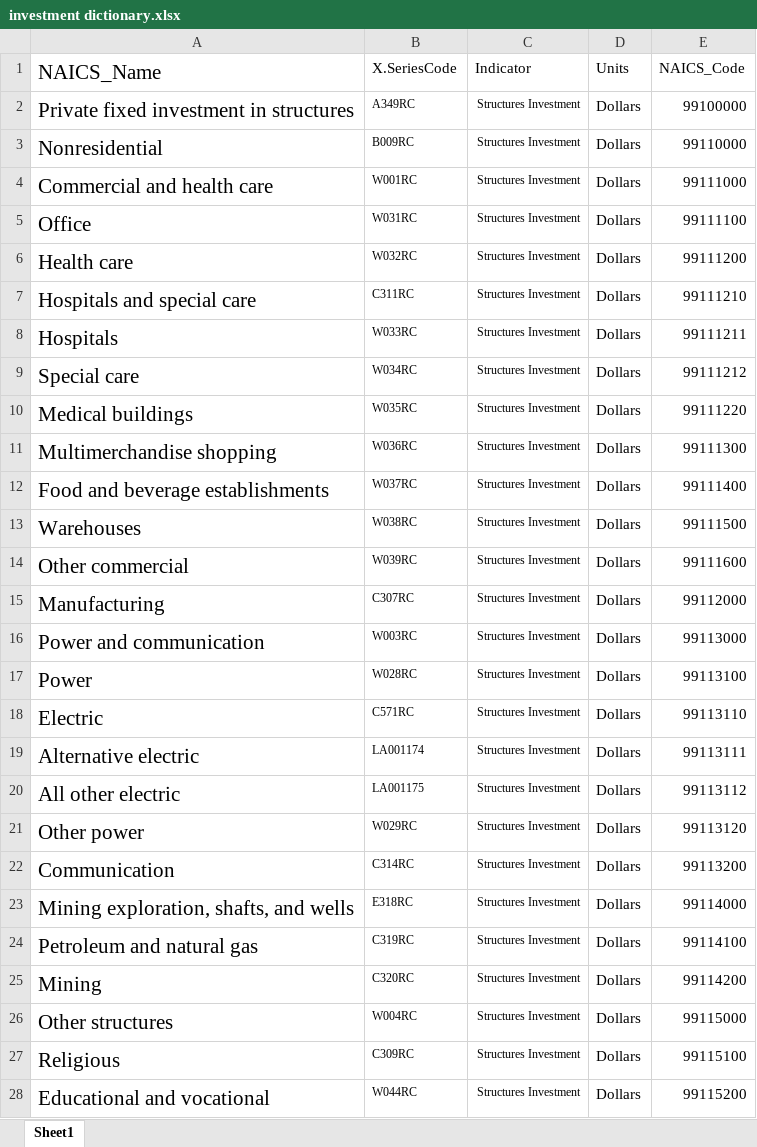
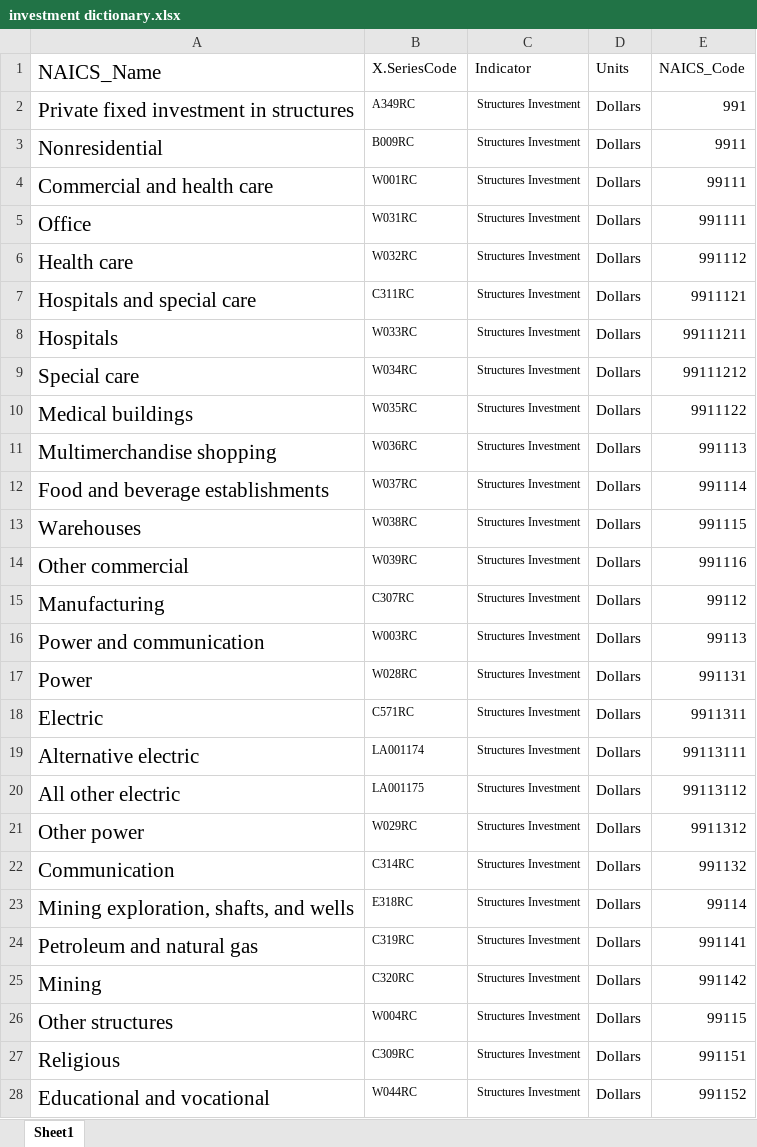
Before and after one commit to employamericainternaltools/auto-update-test, an Excel workbook: investment dictionary.xlsx, sheet Sheet1, drawn as a sheet; only a part is shown; values as stored, in another font and other column widths than the file's, no borders; the diff covers the shown part only; the diff names each change by its address in the sheet, - before the commit and + after, or states it on an @@ line.

Commit message:
Add files via upload
removed trailing zeroes

```diff
--- a/investment dictionary.xlsx (sheet Sheet1)
+++ b/investment dictionary.xlsx (sheet Sheet1)
-E2 (NAICS_Code): 99100000
+E2 (NAICS_Code): 991
-E3 (NAICS_Code): 99110000
+E3 (NAICS_Code): 9911
-E4 (NAICS_Code): 99111000
+E4 (NAICS_Code): 99111
-E5 (NAICS_Code): 99111100
+E5 (NAICS_Code): 991111
-E6 (NAICS_Code): 99111200
+E6 (NAICS_Code): 991112
-E7 (NAICS_Code): 99111210
+E7 (NAICS_Code): 9911121
-E10 (NAICS_Code): 99111220
+E10 (NAICS_Code): 9911122
-E11 (NAICS_Code): 99111300
+E11 (NAICS_Code): 991113
-E12 (NAICS_Code): 99111400
+E12 (NAICS_Code): 991114
-E13 (NAICS_Code): 99111500
+E13 (NAICS_Code): 991115
-E14 (NAICS_Code): 99111600
+E14 (NAICS_Code): 991116
-E15 (NAICS_Code): 99112000
+E15 (NAICS_Code): 99112
-E16 (NAICS_Code): 99113000
+E16 (NAICS_Code): 99113
-E17 (NAICS_Code): 99113100
+E17 (NAICS_Code): 991131
-E18 (NAICS_Code): 99113110
+E18 (NAICS_Code): 9911311
-E21 (NAICS_Code): 99113120
+E21 (NAICS_Code): 9911312
-E22 (NAICS_Code): 99113200
+E22 (NAICS_Code): 991132
-E23 (NAICS_Code): 99114000
+E23 (NAICS_Code): 99114
-E24 (NAICS_Code): 99114100
+E24 (NAICS_Code): 991141
-E25 (NAICS_Code): 99114200
+E25 (NAICS_Code): 991142
-E26 (NAICS_Code): 99115000
+E26 (NAICS_Code): 99115
-E27 (NAICS_Code): 99115100
+E27 (NAICS_Code): 991151
-E28 (NAICS_Code): 99115200
+E28 (NAICS_Code): 991152
```
Also changed, not shown: 159 edited cells elsewhere in this sheet.
